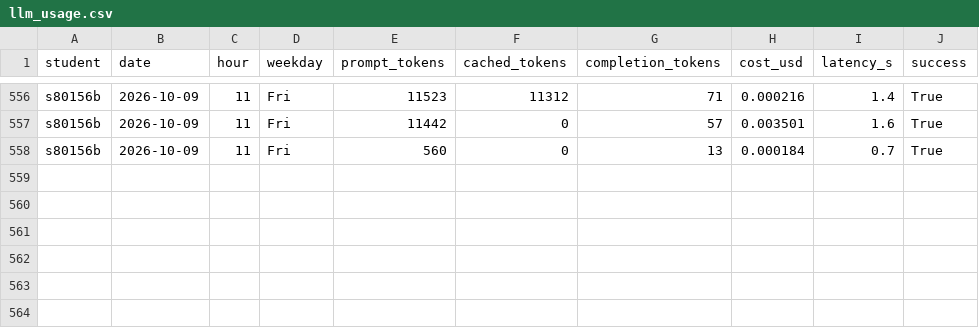
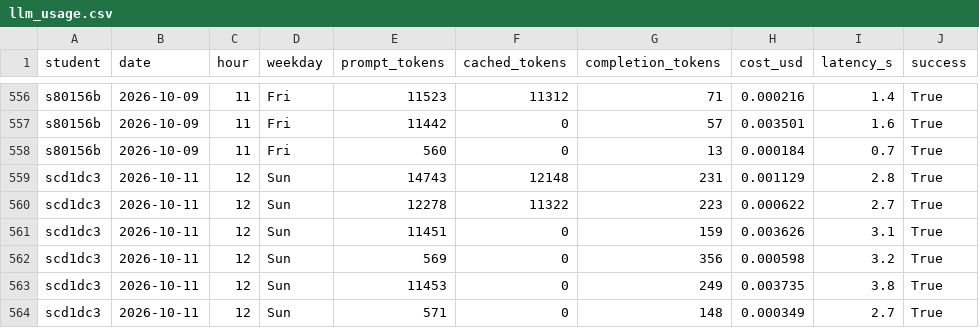
Before and after one commit to UNC-BIOS-512/jupyterlite, a CSV file: data/llm_usage.csv, drawn as a sheet; only a part is shown, gaps mark what is left out; the diff names each change by its address in the sheet, - before the commit and + after, or states it on an @@ line.

```diff
--- a/data/llm_usage.csv
+++ b/data/llm_usage.csv
+row 559: scd1dc3 | 2026-10-11 | 12 | Sun | 14743 | 12148 | 231 | 0.001129 | 2.8 | True
+row 560: scd1dc3 | 2026-10-11 | 12 | Sun | 12278 | 11322 | 223 | 0.000622 | 2.7 | True
+row 561: scd1dc3 | 2026-10-11 | 12 | Sun | 11451 | 0 | 159 | 0.003626 | 3.1 | True
+row 562: scd1dc3 | 2026-10-11 | 12 | Sun | 569 | 0 | 356 | 0.000598 | 3.2 | True
+row 563: scd1dc3 | 2026-10-11 | 12 | Sun | 11453 | 0 | 249 | 0.003735 | 3.8 | True
+row 564: scd1dc3 | 2026-10-11 | 12 | Sun | 571 | 0 | 148 | 0.000349 | 2.7 | True
```
